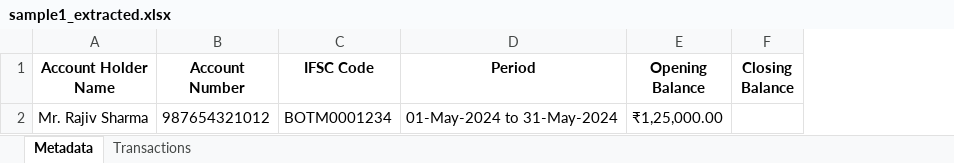
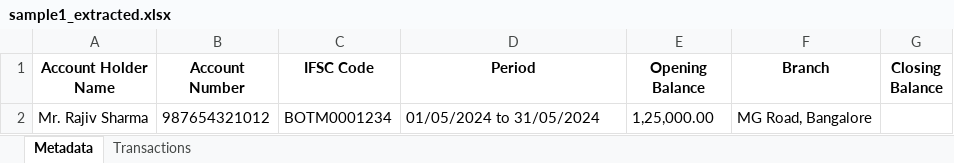
Before and after one commit to Vishnu-praba-aj/Validation_documentation, an Excel workbook: output/sample1_extracted.xlsx, sheet Metadata, drawn as a sheet; values as stored, in another font and other column widths than the file's, no borders; the diff names each change by its address in the sheet, - before the commit and + after, or states it on an @@ line.

```diff
--- a/output/sample1_extracted.xlsx (sheet Metadata)
+++ b/output/sample1_extracted.xlsx (sheet Metadata)
+column F (Branch), row 2: MG Road, Bangalore
-D2 (Period): 01-May-2024 to 31-May-2024
+D2 (Period): 01/05/2024 to 31/05/2024
-E2 (Opening Balance): ₹1,25,000.00
+E2 (Opening Balance): 1,25,000.00
```
Also changed, not shown: sheet Transactions, 3 other files.
